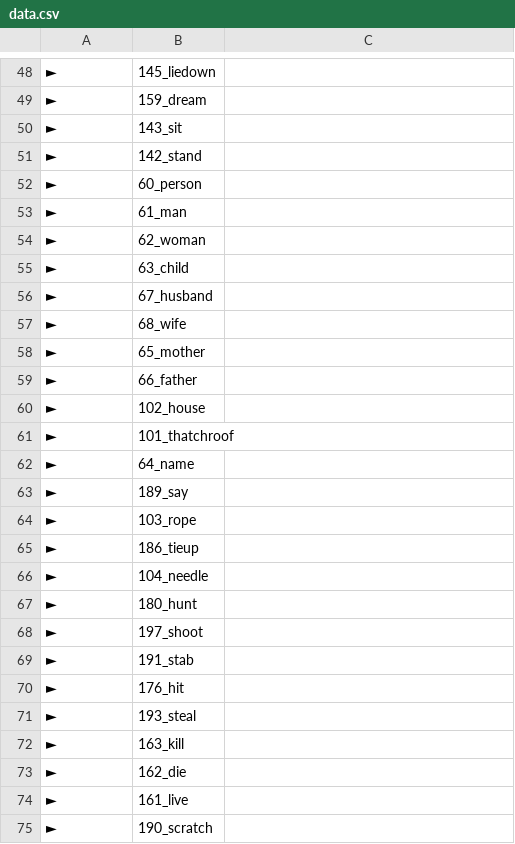
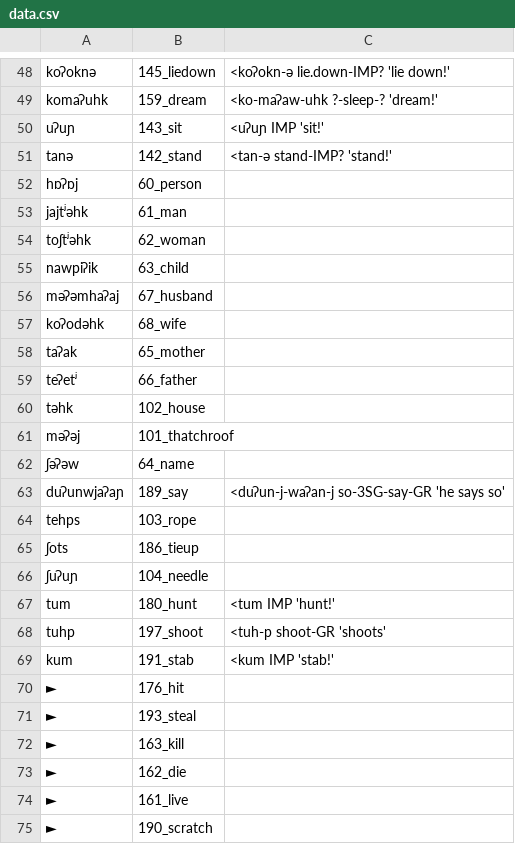
Before and after one commit to lexibank/mixezoqueanvoices, a CSV file: raw/data/Alotepec/data.csv, drawn as a sheet; only a part is shown, gaps mark what is left out; the diff covers the shown part only; the diff names each change by its address in the sheet, - before the commit and + after, or states it on an @@ line.

```diff
--- a/raw/data/Alotepec/data.csv
+++ b/raw/data/Alotepec/data.csv
-A48: ►
+A48: koʔoknə
-C48: (empty)
+C48: <koʔokn-ə lie.down-IMP? 'lie down!'
-A49: ►
+A49: komaʔuhk
-C49: (empty)
+C49: <ko-maʔaw-uhk ?-sleep-? 'dream!'
-A50: ►
+A50: uʔuɲ
-C50: (empty)
+C50: <uʔuɲ IMP 'sit!'
-A51: ►
+A51: tanə
-C51: (empty)
+C51: <tan-ə stand-IMP? 'stand!'
-A52: ►
+A52: hɒʔɒj
-A53: ►
+A53: jajtʲəhk
-A54: ►
+A54: toʃtʲəhk
-A55: ►
+A55: nawpiʔik
-A56: ►
+A56: məʔəmhaʔaj
-A57: ►
+A57: koʔodəhk
-A58: ►
+A58: taʔak
-A59: ►
+A59: teʔetʲ
-A60: ►
+A60: təhk
-A61: ►
+A61: məʔəj
-A62: ►
+A62: ʃəʔəw
-A63: ►
+A63: duʔunwjaʔaɲ
-C63: (empty)
+C63: <duʔun-j-waʔan-j so-3SG-say-GR 'he says so'
-A64: ►
+A64: tehps
-A65: ►
+A65: ʃots
-A66: ►
+A66: ʃuʔuɲ
-A67: ►
+A67: tum
-C67: (empty)
+C67: <tum IMP 'hunt!'
-A68: ►
+A68: tuhp
-C68: (empty)
+C68: <tuh-p shoot-GR 'shoots'
-A69: ►
+A69: kum
-C69: (empty)
+C69: <kum IMP 'stab!'
```
Also changed, not shown: 63 edited cells elsewhere in this file.
